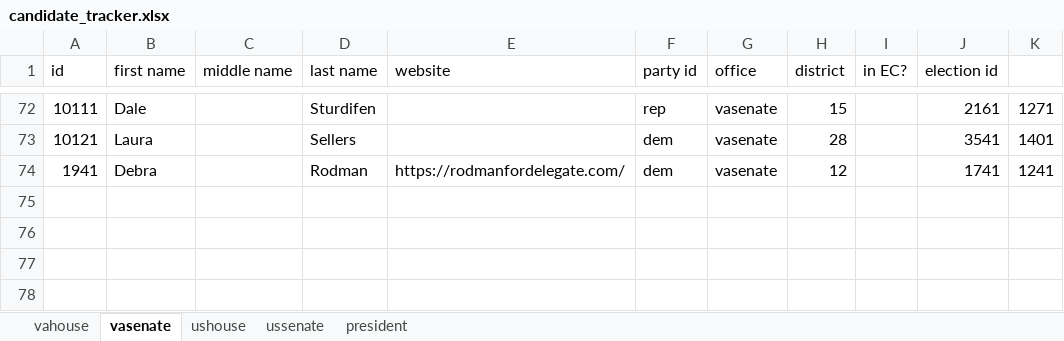
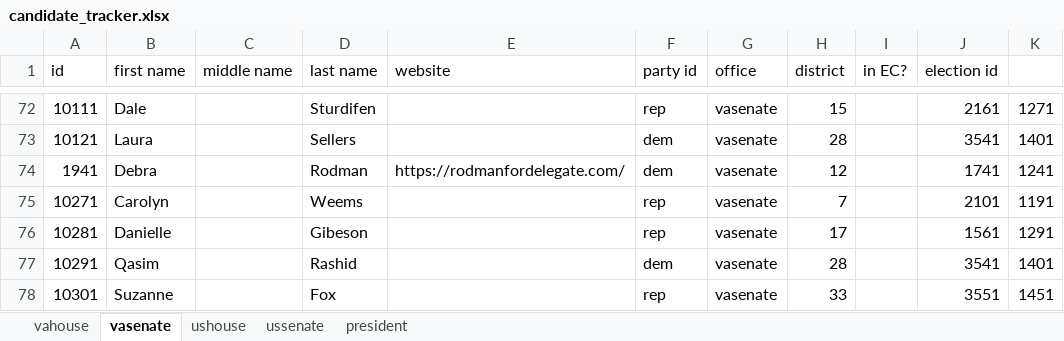
Before and after one commit to frashure/virginia-elections-api, an Excel workbook: db_resources/candidate_tracker.xlsx, sheet vasenate, drawn as a sheet; only a part is shown, gaps mark what is left out; values as stored, in another font and other column widths than the file's, no borders; the diff names each change by its address in the sheet, - before the commit and + after, or states it on an @@ line.

```diff
--- a/db_resources/candidate_tracker.xlsx (sheet vasenate)
+++ b/db_resources/candidate_tracker.xlsx (sheet vasenate)
+row 75: 10271 | Carolyn |  | Weems |  | rep | vasenate | 7 |  | 2101 | 1191
+row 76: 10281 | Danielle |  | Gibeson |  | rep | vasenate | 17 |  | 1561 | 1291
+row 77: 10291 | Qasim |  | Rashid |  | dem | vasenate | 28 |  | 3541 | 1401
+row 78: 10301 | Suzanne |  | Fox |  | rep | vasenate | 33 |  | 3551 | 1451
```
Also changed, not shown: sheet vahouse, charts or pictures.
